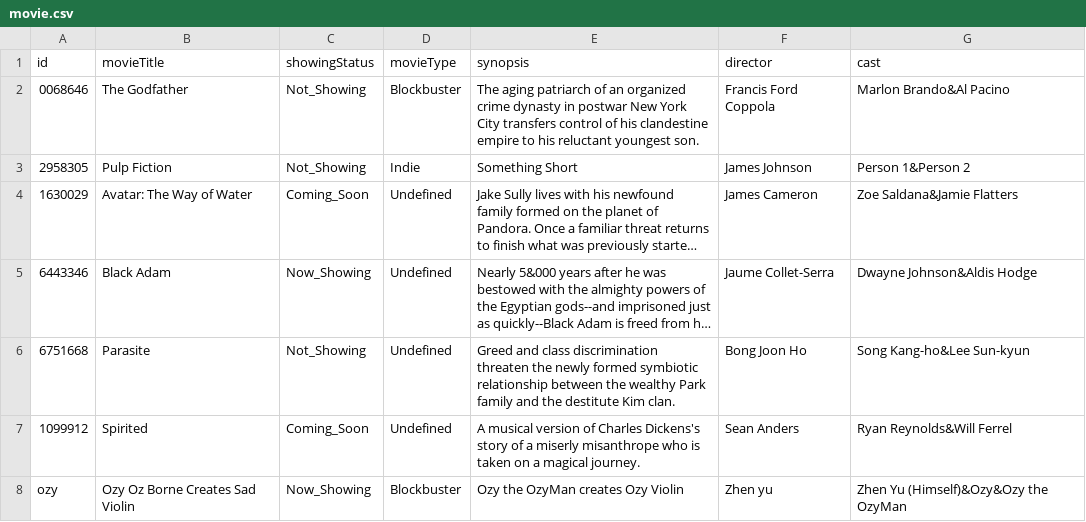
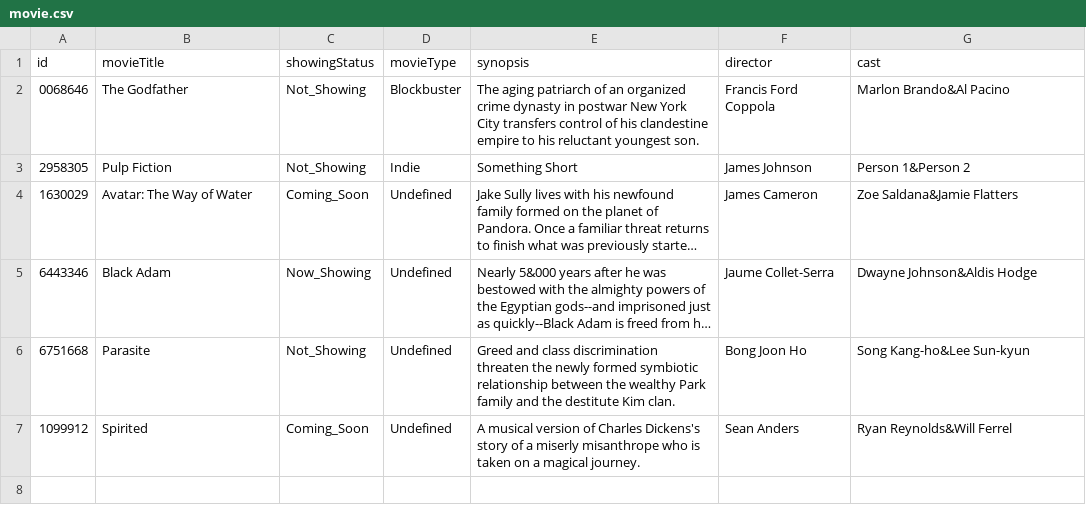
Before and after one commit to TsienJin/SC2002-Project, a CSV file: src/dataDriver/data/movie.csv, drawn as a sheet; long unchanged cells end in ….

```diff
--- a/src/dataDriver/data/movie.csv
+++ b/src/dataDriver/data/movie.csv
@@ -7,2 +7 @@ id,movieTitle,showingStatus,movieType,synopsis,director,cast
 1099912,Spirited,Coming_Soon,Undefined,A musical version of Charles Dickens's story of a miserly misanthrope who is taken on a magical journey.,Sean Anders,Ryan Reynolds&Will Ferrel
-ozy,Ozy Oz Borne Creates Sad Violin,Now_Showing,Blockbuster,Ozy the OzyMan creates Ozy Violin,Zhen yu,Zhen Yu (Himself)&Ozy&Ozy the OzyMan
```
Also changed, not shown: src/dataDriver/data/review.csv, 1 other file.
